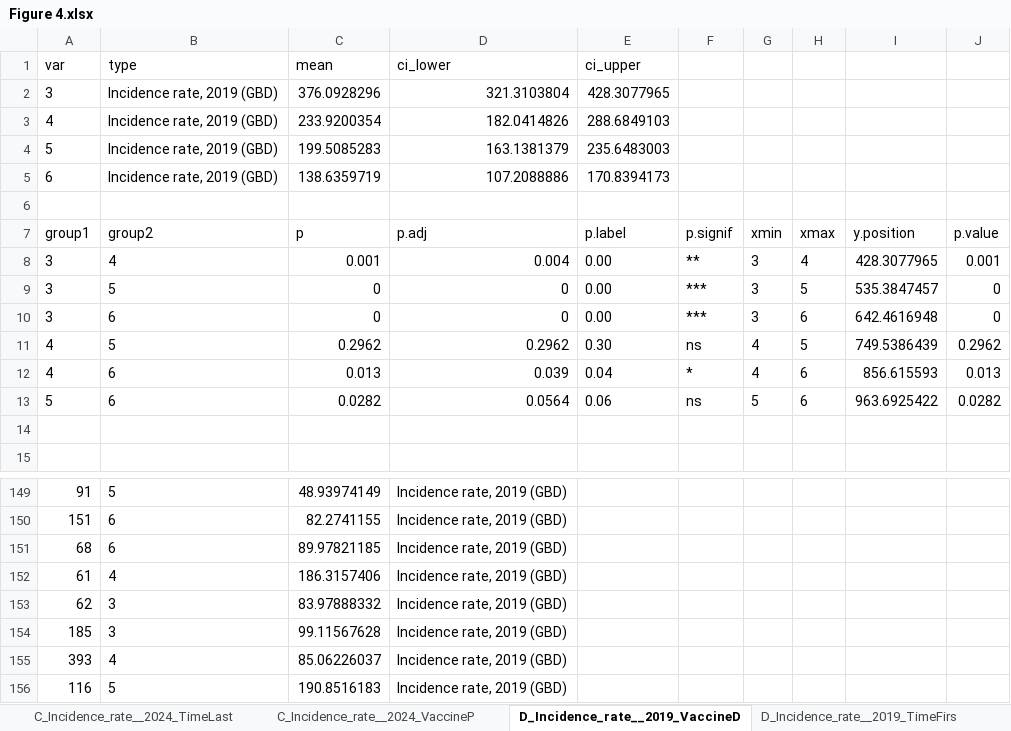
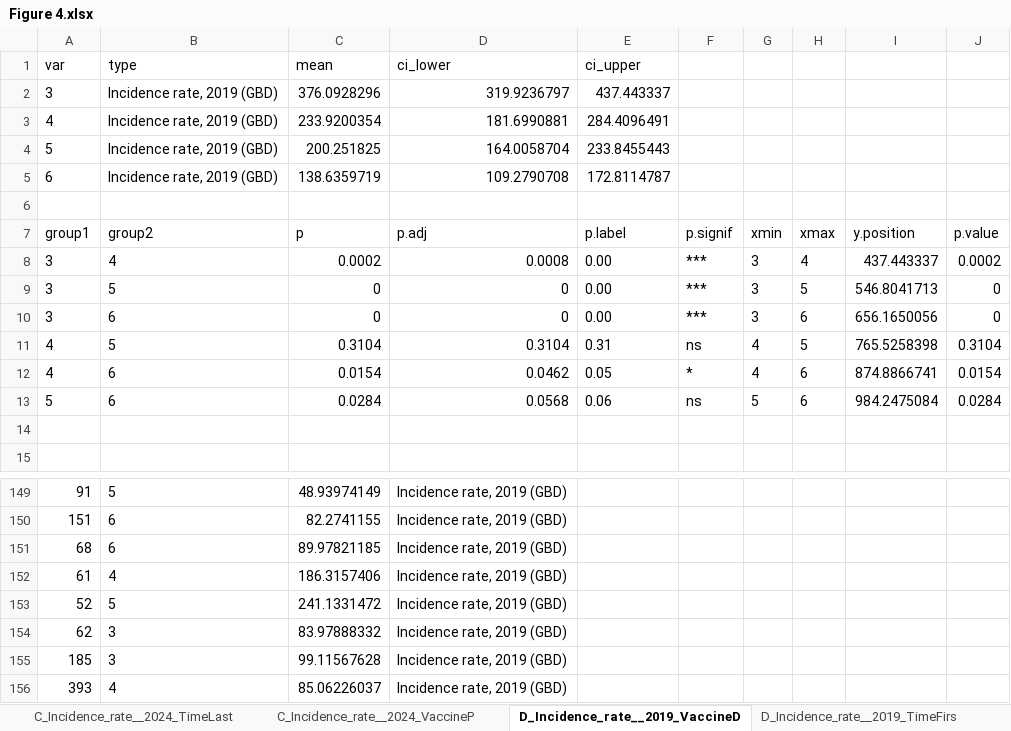
Before and after one commit to xmusphlkg/PertussisVaccineCompare, an Excel workbook: Output/Figure 4.xlsx, sheet D_Incidence_rate__2019_VaccineD, drawn as a sheet; only a part is shown, gaps mark what is left out; the shorter side is filled out with more unchanged rows; values as stored, in another font and other column widths than the file's, no borders; the diff names each change by its address in the sheet, - before the commit and + after, or states it on an @@ line.

```diff
--- a/Output/Figure 4.xlsx (sheet D_Incidence_rate__2019_VaccineD)
+++ b/Output/Figure 4.xlsx (sheet D_Incidence_rate__2019_VaccineD)
-D2 (ci_lower): 321.3103804
+D2 (ci_lower): 319.9236797
-E2 (ci_upper): 428.3077965
+E2 (ci_upper): 437.443337
-D3 (ci_lower): 182.0414826
+D3 (ci_lower): 181.6990881
-E3 (ci_upper): 288.6849103
+E3 (ci_upper): 284.4096491
-C4 (mean): 199.5085283
+C4 (mean): 200.251825
-D4 (ci_lower): 163.1381379
+D4 (ci_lower): 164.0058704
-E4 (ci_upper): 235.6483003
+E4 (ci_upper): 233.8455443
-D5 (ci_lower): 107.2088886
+D5 (ci_lower): 109.2790708
-E5 (ci_upper): 170.8394173
+E5 (ci_upper): 172.8114787
-C8 (mean): 0.001
+C8 (mean): 0.0002
-D8 (ci_lower): 0.004
+D8 (ci_lower): 0.0008
-F8: **
+F8: ***
-I8: 428.3077965
+I8: 437.443337
-J8: 0.001
+J8: 0.0002
-I9: 535.3847457
+I9: 546.8041713
-I10: 642.4616948
+I10: 656.1650056
-C11 (mean): 0.2962
+C11 (mean): 0.3104
-D11 (ci_lower): 0.2962
+D11 (ci_lower): 0.3104
-E11 (ci_upper): 0.30
+E11 (ci_upper): 0.31
-I11: 749.5386439
+I11: 765.5258398
-J11: 0.2962
+J11: 0.3104
-C12 (mean): 0.013
+C12 (mean): 0.0154
-D12 (ci_lower): 0.039
+D12 (ci_lower): 0.0462
-E12 (ci_upper): 0.04
+E12 (ci_upper): 0.05
-I12: 856.615593
+I12: 874.8866741
-J12: 0.013
+J12: 0.0154
-C13 (mean): 0.0282
+C13 (mean): 0.0284
-D13 (ci_lower): 0.0564
+D13 (ci_lower): 0.0568
-I13: 963.6925422
+I13: 984.2475084
-J13: 0.0282
+J13: 0.0284
+row 153: 52 | 5 | 241.1331472 | Incidence rate, 2019 (GBD)
```
Also changed, not shown: sheet D_Incidence_rate__2019_TimeLast, sheet C_Incidence_rate__2024_TimeLast, sheet B_Incidence_rate__2021_TimeLast, sheet E_Incidence_rate__2021_TimeLast, sheet A_Incidence_rate__2019_TimeLast, sheet A_Incidence_rate__2019_VaccineD, 13 more sheets, Data/VaccineSchedule.xlsx, 15 other files.
